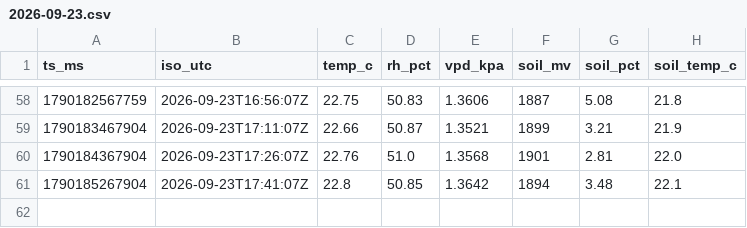
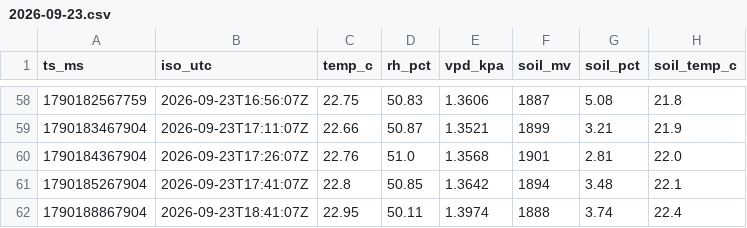
Before and after one commit to 3-mmc/olive-data, a CSV file: archive/2026-09-23.csv, drawn as a sheet; only a part is shown, gaps mark what is left out.

Commit message:
olive archive 2026-09-23

```diff
--- a/archive/2026-09-23.csv
+++ b/archive/2026-09-23.csv
@@ -61 +61,2 @@ ts_ms,iso_utc,temp_c,rh_pct,vpd_kpa,soil_mv,soil_pct,soil_temp_c
 1790185267904,2026-09-23T17:41:07Z,22.8,50.85,1.3642,1894,3.48,22.1
+1790188867904,2026-09-23T18:41:07Z,22.95,50.11,1.3974,1888,3.74,22.4
```
